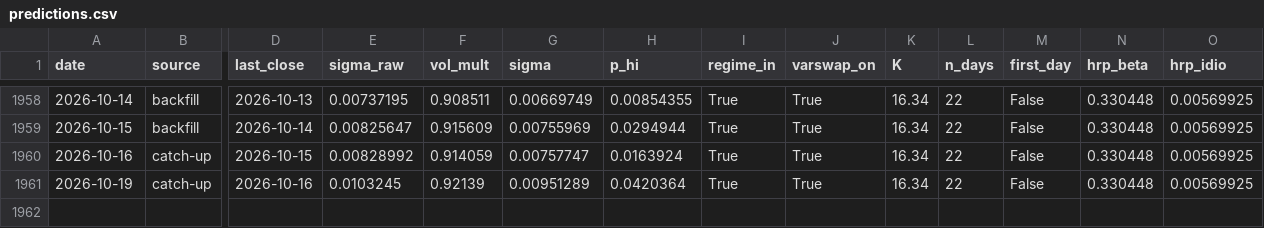
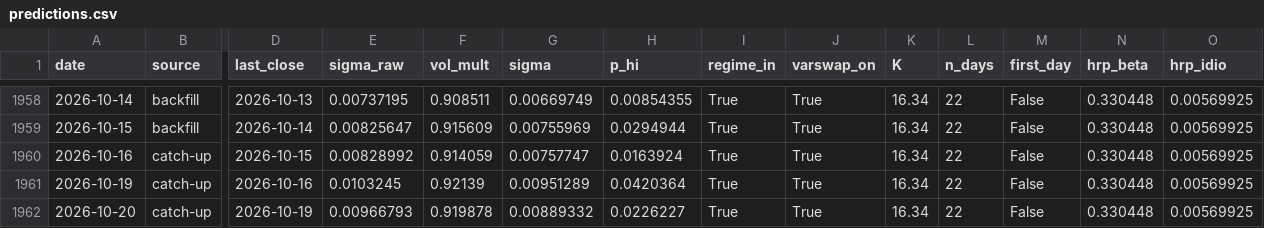
Before and after one commit to pindustrycom/experiment-1, a CSV file: live/predictions.csv, drawn as a sheet; only a part is shown, gaps mark what is left out; rows hold the shown columns only; the diff names each change by its address in the sheet, - before the commit and + after, or states it on an @@ line.

```diff
--- a/live/predictions.csv
+++ b/live/predictions.csv
+row 1962: 2026-10-20 | catch-up | 2026-10-19 | 0.00966793 | 0.919878 | 0.00889332 | 0.0226227 | True | True | 16.34 | 22 | False | 0.330448 | 0.00569925
```
